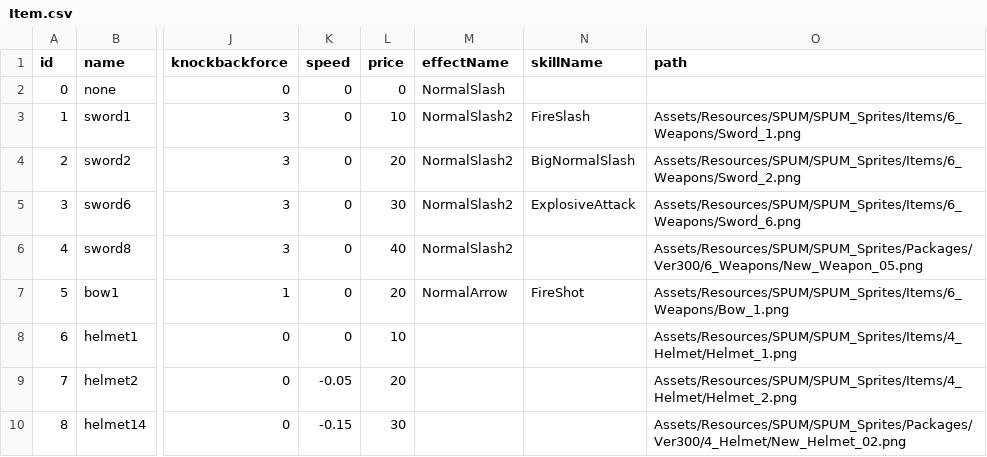
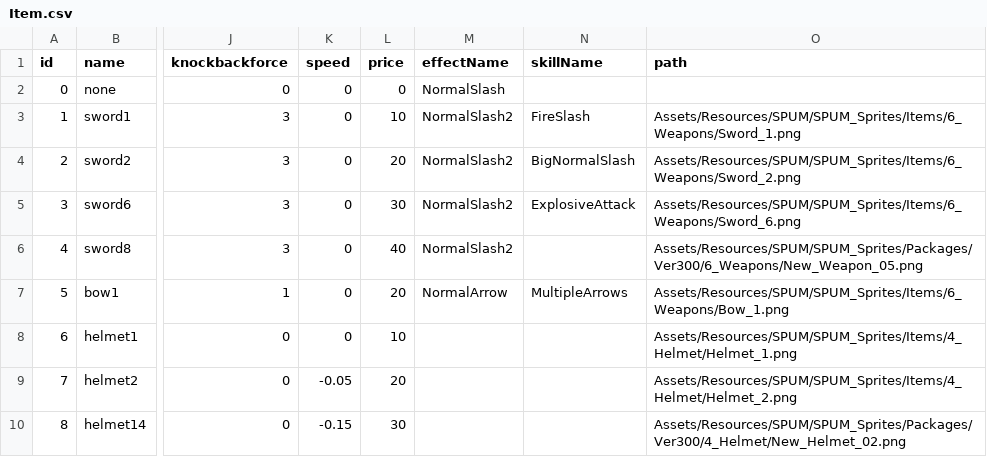
Before and after one commit to loonl/kmu-cs-rogue-2022, a CSV file: Assets/Resources/Datas/Item.csv, drawn as a sheet; only a part is shown, gaps mark what is left out; the diff names each change by its address in the sheet, - before the commit and + after, or states it on an @@ line.

Commit message:
Arrow Prefab 추가 & Skill MultipleArrows

```diff
--- a/Assets/Resources/Datas/Item.csv
+++ b/Assets/Resources/Datas/Item.csv
-N7 (skillName): FireShot
+N7 (skillName): MultipleArrows
```
Also changed, not shown: 21 other files.
